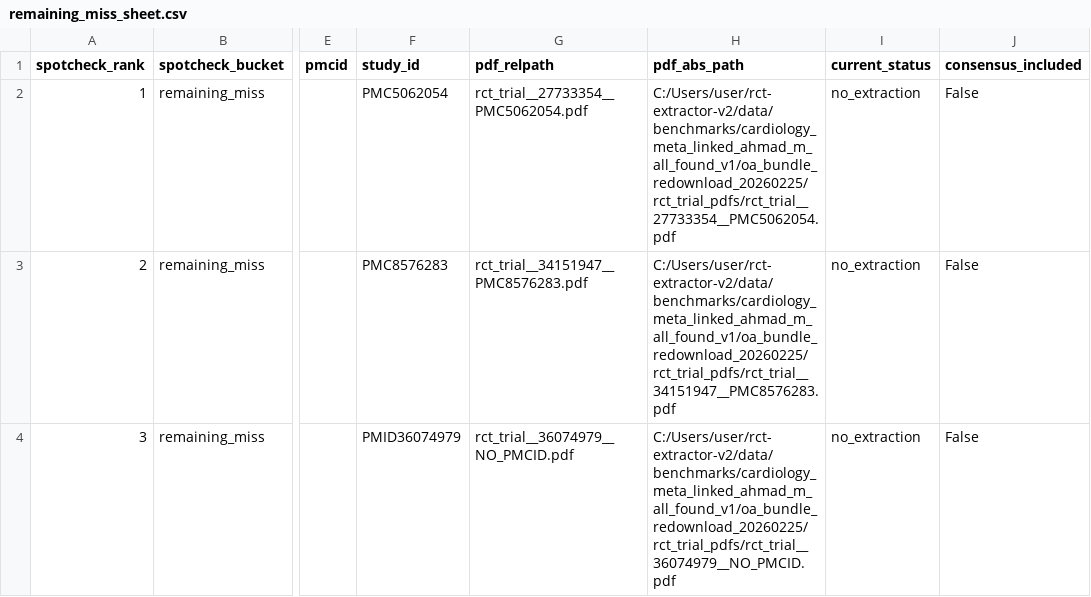
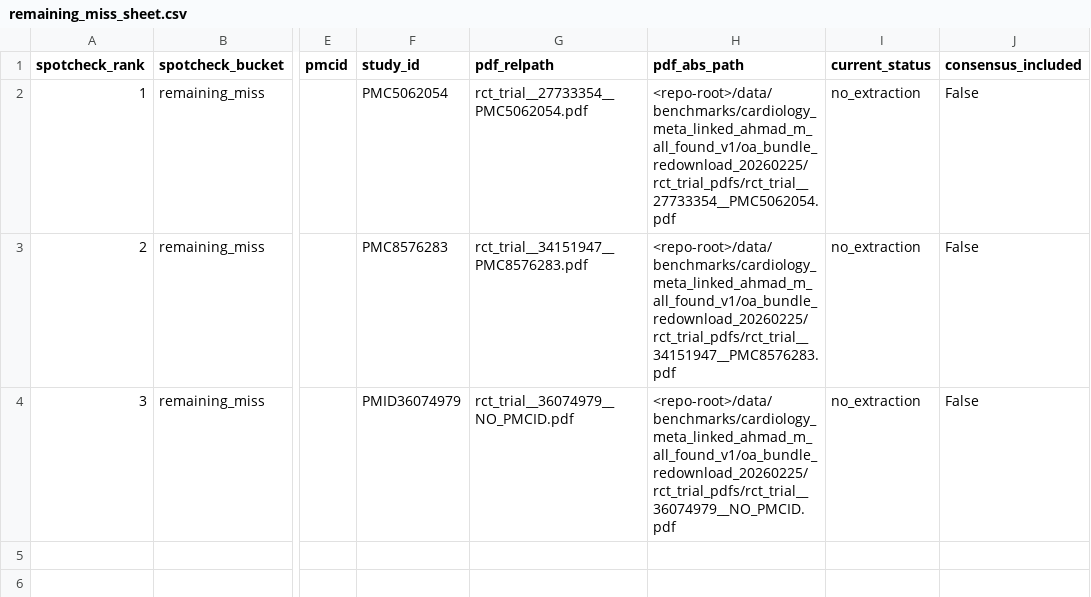
Before and after one commit to mahmood726-cyber/rct-extractor-v2, a CSV file: data/benchmarks/cardiology_meta_linked_ahmad_m_trials_v3b_reextract_pdfpick_20260225/adjudication_remaining_misses_20260226/remaining_miss_sheet.csv, drawn as a sheet; only a part is shown, gaps mark what is left out; the diff names each change by its address in the sheet, - before the commit and + after, or states it on an @@ line.

```diff
--- a/data/benchmarks/cardiology_meta_linked_ahmad_m_trials_v3b_reextract_pdfpick_20260225/adjudication_remaining_misses_20260226/remaining_miss_sheet.csv
+++ b/data/benchmarks/cardiology_meta_linked_ahmad_m_trials_v3b_reextract_pdfpick_20260225/adjudication_remaining_misses_20260226/remaining_miss_sheet.csv
-H2 (pdf_abs_path): C:/Users/user/rct-extractor-v2/data/benchmarks/cardiology_meta_linked_ahmad_m_all_found_v1/oa_bundle_redownload_20260225/rct_trial_pdfs/rct_trial__27733354__PMC5062054.pdf
+H2 (pdf_abs_path): <repo-root>/data/benchmarks/cardiology_meta_linked_ahmad_m_all_found_v1/oa_bundle_redownload_20260225/rct_trial_pdfs/rct_trial__27733354__PMC5062054.pdf
-H3 (pdf_abs_path): C:/Users/user/rct-extractor-v2/data/benchmarks/cardiology_meta_linked_ahmad_m_all_found_v1/oa_bundle_redownload_20260225/rct_trial_pdfs/rct_trial__34151947__PMC8576283.pdf
+H3 (pdf_abs_path): <repo-root>/data/benchmarks/cardiology_meta_linked_ahmad_m_all_found_v1/oa_bundle_redownload_20260225/rct_trial_pdfs/rct_trial__34151947__PMC8576283.pdf
-H4 (pdf_abs_path): C:/Users/user/rct-extractor-v2/data/benchmarks/cardiology_meta_linked_ahmad_m_all_found_v1/oa_bundle_redownload_20260225/rct_trial_pdfs/rct_trial__36074979__NO_PMCID.pdf
+H4 (pdf_abs_path): <repo-root>/data/benchmarks/cardiology_meta_linked_ahmad_m_all_found_v1/oa_bundle_redownload_20260225/rct_trial_pdfs/rct_trial__36074979__NO_PMCID.pdf
```
Also changed, not shown: data/benchmarks/cardiology_meta_linked_ahmad_m_trials_v3b_reextract_pdfpick_20260225/ensemble_pre_adjudication/spotcheck_packet/spotcheck_sheet.csv, 1 other file.
